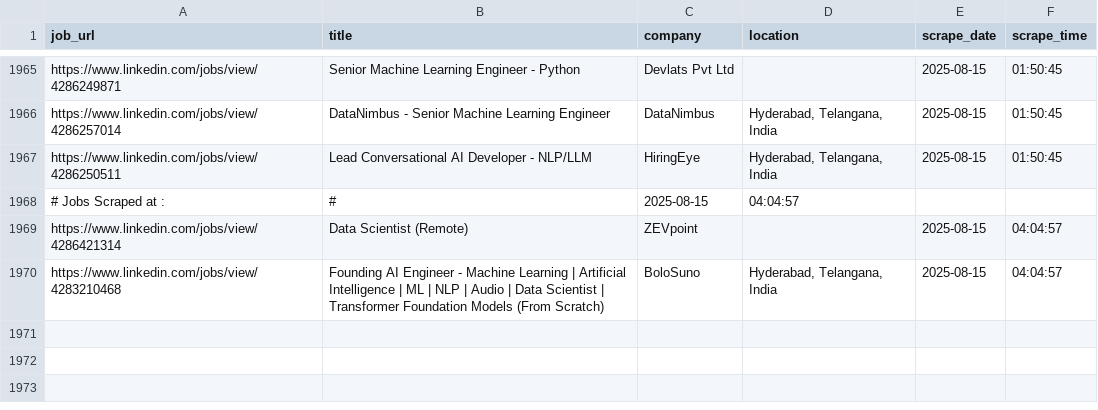
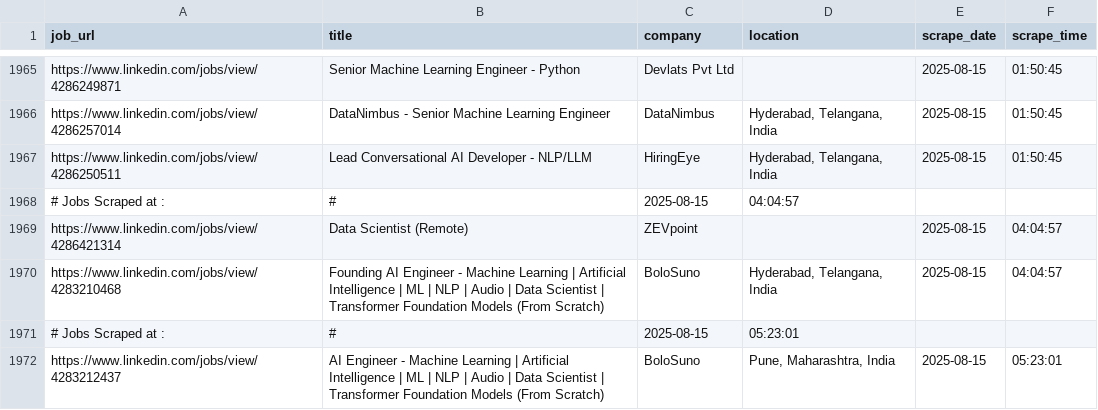
Before and after one commit to ANKIT0017/AUTO-search, a CSV file: jobs_main.csv, drawn as a sheet; only a part is shown, gaps mark what is left out.

```diff
--- a/jobs_main.csv
+++ b/jobs_main.csv
@@ -1970 +1970,3 @@
 "https://www.linkedin.com/jobs/view/4283210468","Founding AI Engineer - Machine Learning | Artificial Intelligence | ML | NLP | Audio | Data Scientist | Transformer Foundation Models (From Scratch)","BoloSuno","Hyderabad, Telangana, India","2025-08-15","04:04:57"
+# Jobs Scraped at : , #, 2025-08-15, 05:23:01
+"https://www.linkedin.com/jobs/view/4283212437","AI Engineer - Machine Learning | Artificial Intelligence | ML | NLP | Audio | Data Scientist | Transformer Foundation Models (From Scratch)","BoloSuno","Pune, Maharashtra, India","2025-08-15","05:23:01"
```
